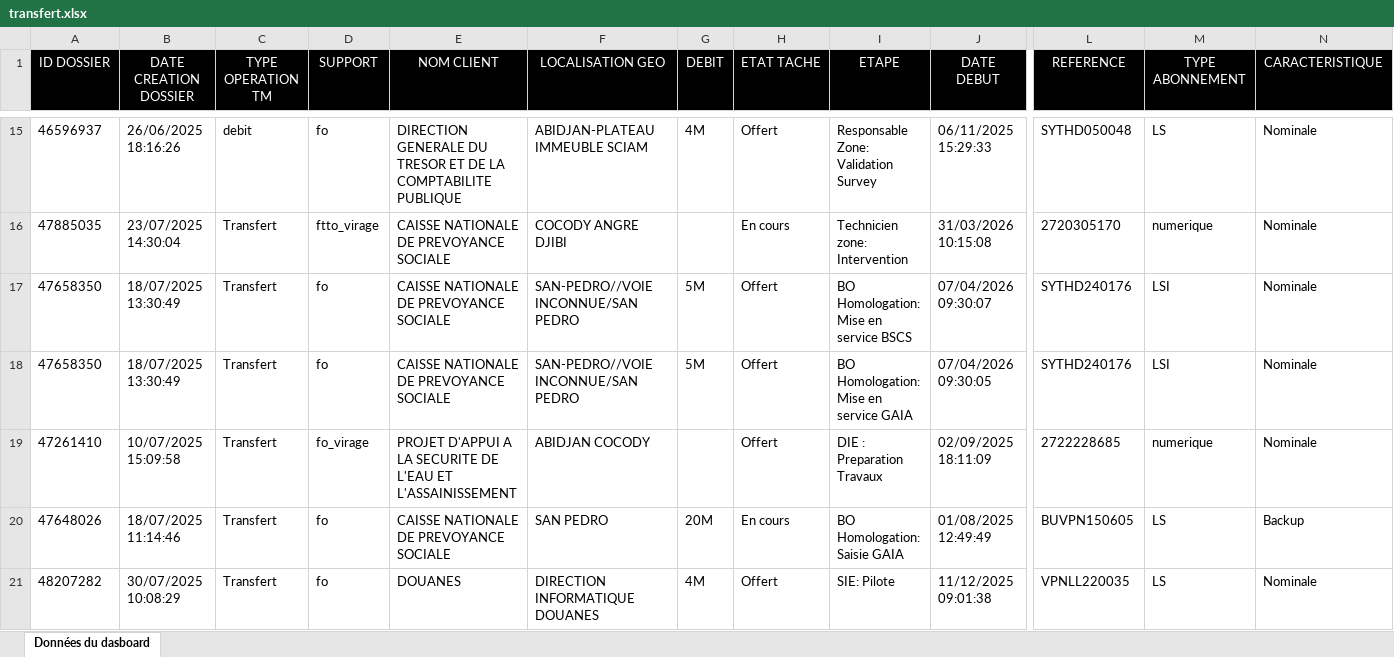
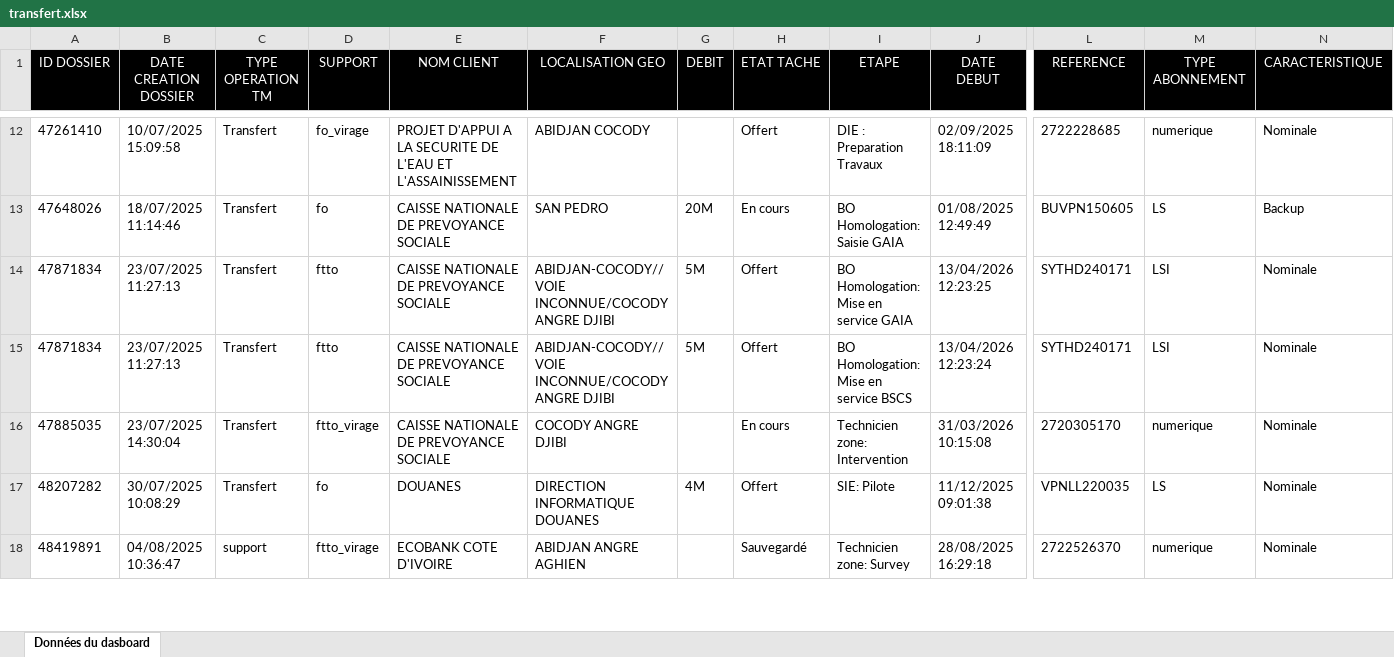
Before and after one commit to deanericthiemele-lab/ddms-site, an Excel workbook: transfert.xlsx, sheet Données du dasboard, drawn as a sheet; only a part is shown, gaps mark what is left out; the shorter side is filled out with more unchanged rows; values as stored, in another font and other column widths than the file's, no borders; removed rows and columns are numbered as before the commit, all else as after; rows hold the shown columns only; ↵ is a line break in a cell; the diff covers the shown part only; the diff names each change by its address in the sheet, - before the commit and + after, or states it on an @@ line.

Commit message:
Add files via upload

```diff
--- a/transfert.xlsx (sheet Données du dasboard)
+++ b/transfert.xlsx (sheet Données du dasboard)
-row 15: 46596937 | 26/06/2025 18:16:26 | debit | fo | DIRECTION GENERALE DU TRESOR ET DE LA COMPTABILITE PUBLIQUE | ABIDJAN-PLATEAU ↵ IMMEUBLE SCIAM | 4M | Offert | Responsable Zone: Validation Survey | 06/11/2025 15:29:33 | SYTHD050048 | LS | Nominale
-row 17: 47658350 | 18/07/2025 13:30:49 | Transfert | fo | CAISSE NATIONALE DE PREVOYANCE SOCIALE | SAN-PEDRO//VOIE INCONNUE/SAN PEDRO | 5M | Offert | BO Homologation: Mise en service BSCS | 07/04/2026 09:30:07 | SYTHD240176 | LSI | Nominale
-row 18: 47658350 | 18/07/2025 13:30:49 | Transfert | fo | CAISSE NATIONALE DE PREVOYANCE SOCIALE | SAN-PEDRO//VOIE INCONNUE/SAN PEDRO | 5M | Offert | BO Homologation: Mise en service GAIA | 07/04/2026 09:30:05 | SYTHD240176 | LSI | Nominale
+row 14: 47871834 | 23/07/2025 11:27:13 | Transfert | ftto | CAISSE NATIONALE DE PREVOYANCE SOCIALE | ABIDJAN-COCODY//VOIE INCONNUE/COCODY ANGRE DJIBI | 5M | Offert | BO Homologation: Mise en service GAIA | 13/04/2026 12:23:25 | SYTHD240171 | LSI | Nominale
+row 15: 47871834 | 23/07/2025 11:27:13 | Transfert | ftto | CAISSE NATIONALE DE PREVOYANCE SOCIALE | ABIDJAN-COCODY//VOIE INCONNUE/COCODY ANGRE DJIBI | 5M | Offert | BO Homologation: Mise en service BSCS | 13/04/2026 12:23:24 | SYTHD240171 | LSI | Nominale
```
Also changed, not shown: 27 added rows, 37 removed rows, 13 moved rows and 52 edited cells elsewhere in this sheet.
